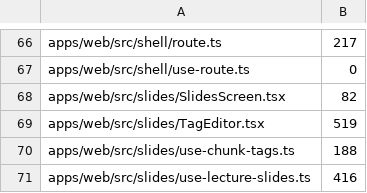
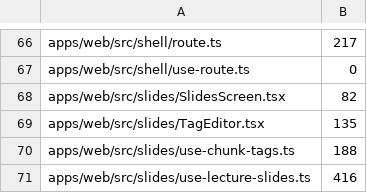
Before and after one commit to TomBennett-Lloyd/cram.ai, a TSV file: .claude/comment-density.baseline.tsv, drawn as a sheet; only a part is shown, gaps mark what is left out.

```diff
--- a/.claude/comment-density.baseline.tsv
+++ b/.claude/comment-density.baseline.tsv
@@ -68,3 +68,3 @@ apps/web/src/shell/use-route.ts	0
 apps/web/src/slides/SlidesScreen.tsx	82
-apps/web/src/slides/TagEditor.tsx	519
+apps/web/src/slides/TagEditor.tsx	135
 apps/web/src/slides/use-chunk-tags.ts	188
```
Also changed, not shown: 6 other files.
